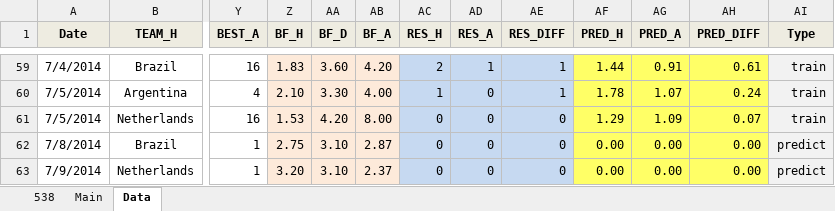
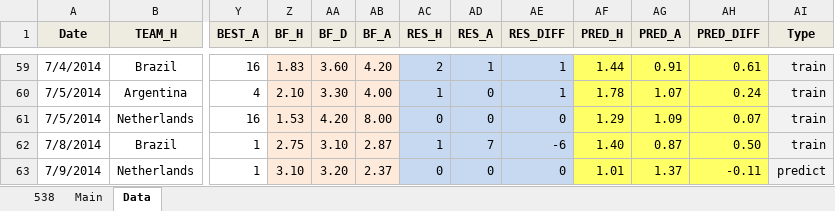
Before and after one commit to woobe/wc2014, an Excel workbook: data/data_wc2014.xlsx, sheet Data, drawn as a sheet; only a part is shown, gaps mark what is left out; values as stored, in another font and other column widths than the file's, no borders; the diff names each change by its address in the sheet, - before the commit and + after, or states it on an @@ line.

Commit message:
Predictions for 9 July

```diff
--- a/data/data_wc2014.xlsx (sheet Data)
+++ b/data/data_wc2014.xlsx (sheet Data)
-AC62 (RES_H): 0
+AC62 (RES_H): 1
-AD62 (RES_A): 0
+AD62 (RES_A): 7
-AE62 (RES_DIFF): 0
+AE62 (RES_DIFF): -6
-AF62 (PRED_H): 0.00
+AF62 (PRED_H): 1.40
-AG62 (PRED_A): 0.00
+AG62 (PRED_A): 0.87
-AH62 (PRED_DIFF): 0.00
+AH62 (PRED_DIFF): 0.50
-AI62 (Type): predict
+AI62 (Type): train
-Z63 (BF_H): 3.20
+Z63 (BF_H): 3.10
-AA63 (BF_D): 3.10
+AA63 (BF_D): 3.20
-AF63 (PRED_H): 0.00
+AF63 (PRED_H): 1.01
-AG63 (PRED_A): 0.00
+AG63 (PRED_A): 1.37
-AH63 (PRED_DIFF): 0.00
+AH63 (PRED_DIFF): -0.11
```
Also changed, not shown: sheet Main, 3 other files.
